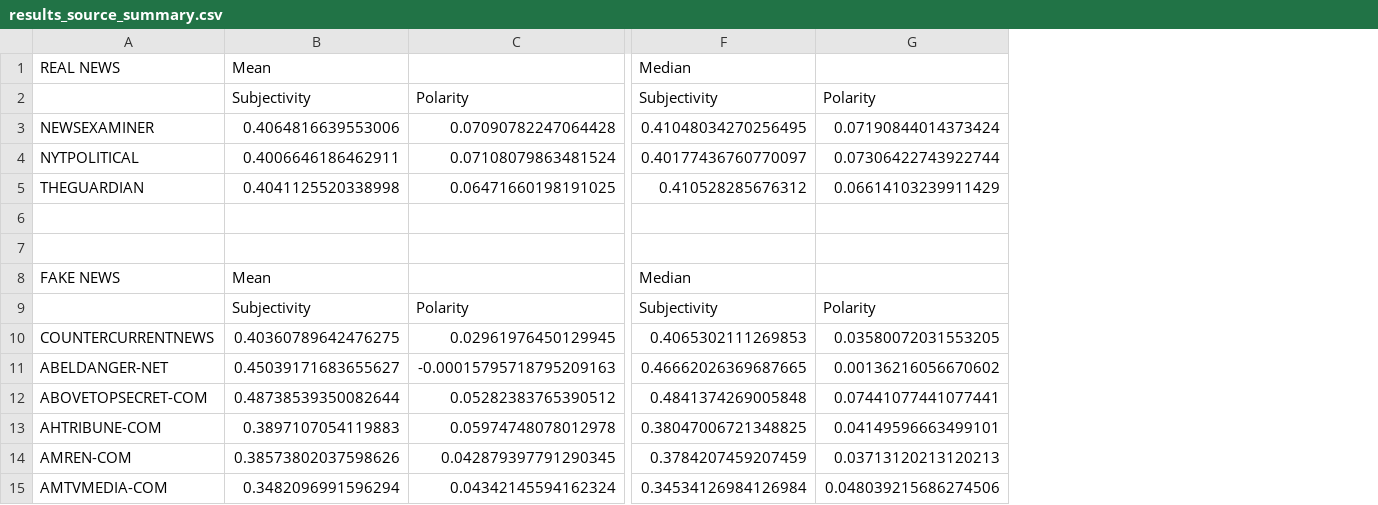
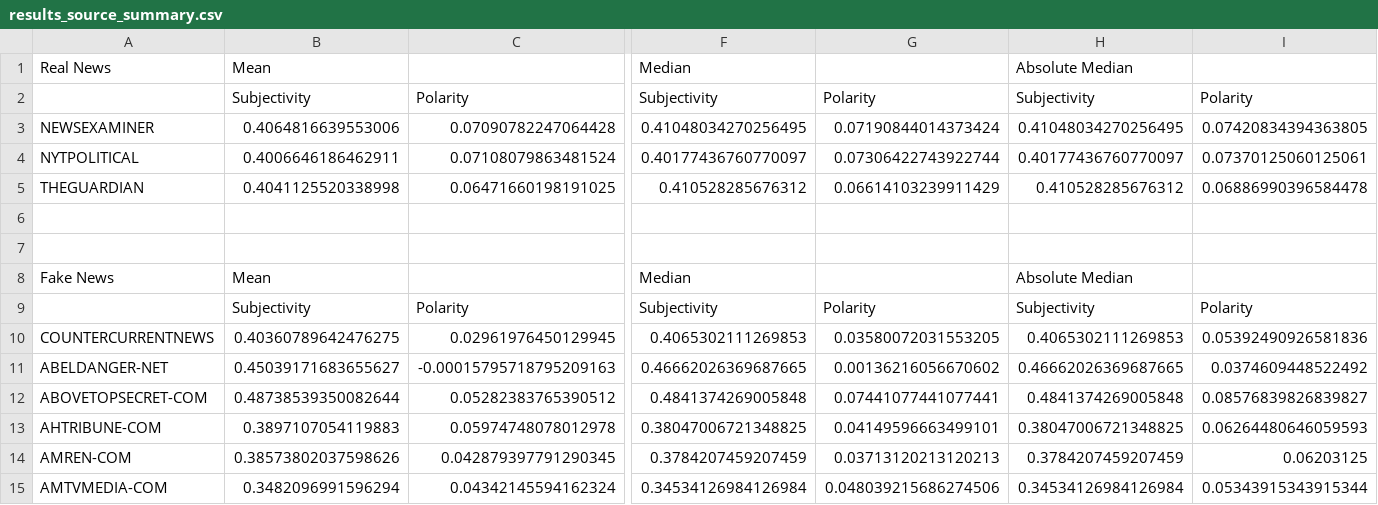
Before and after one commit to jasoncode/cs216project, a CSV file: Results/results_source_summary.csv, drawn as a sheet; only a part is shown, gaps mark what is left out; the diff names each change by its address in the sheet, - before the commit and + after, or states it on an @@ line.

Commit message:
Added absolute median statistic

```diff
--- a/Results/results_source_summary.csv
+++ b/Results/results_source_summary.csv
+column H, rows 1-15: Absolute Median | Subjectivity | 0.41048034270256495 | 0.40177436760770097 | 0.410528285676312 |  |  | Absolute Median | Subjectivity | 0.4065302111269853 | 0.46662026369687665 | 0.4841374269005848 | 0.38047006721348825 | 0.3784207459207459 | 0.34534126984126984
+column I, rows 2-15: Polarity | 0.07420834394363805 | 0.07370125060125061 | 0.06886990396584478 |  |  |  | Polarity | 0.05392490926581836 | 0.0374609448522492 | 0.08576839826839827 | 0.06264480646059593 | 0.06203125 | 0.05343915343915344
-A1: REAL NEWS
+A1: Real News
-A8: FAKE NEWS
+A8: Fake News
```
Also changed, not shown: Results/results_byarticle.csv, 2 other files.
